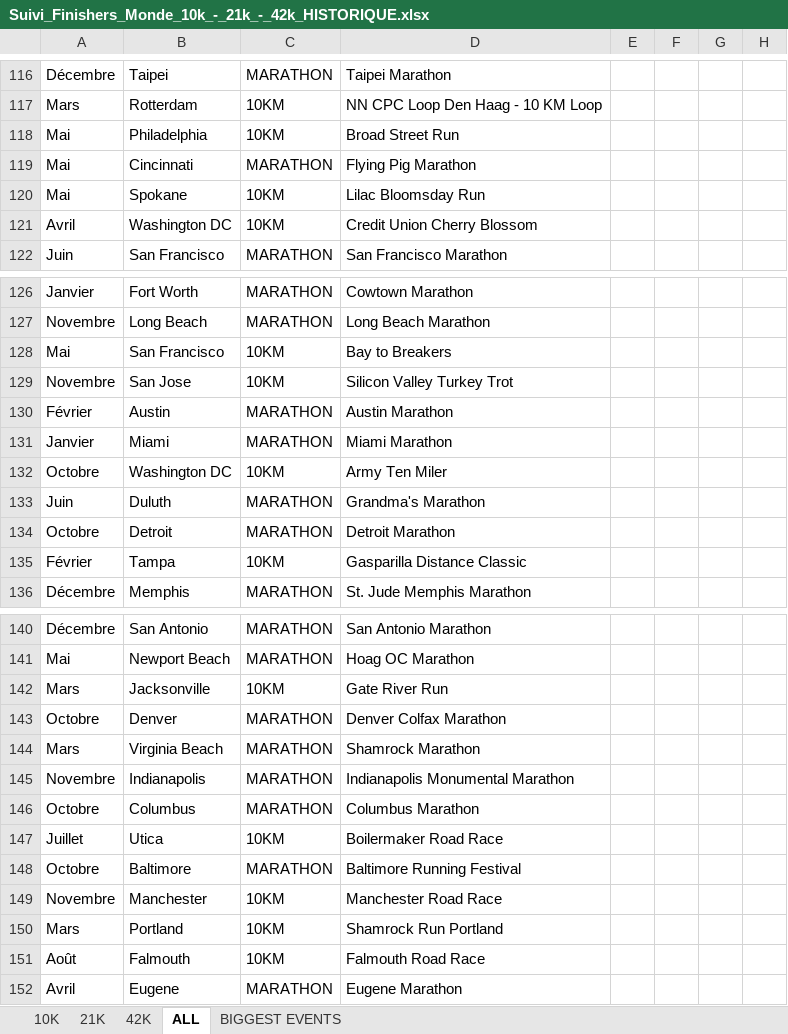
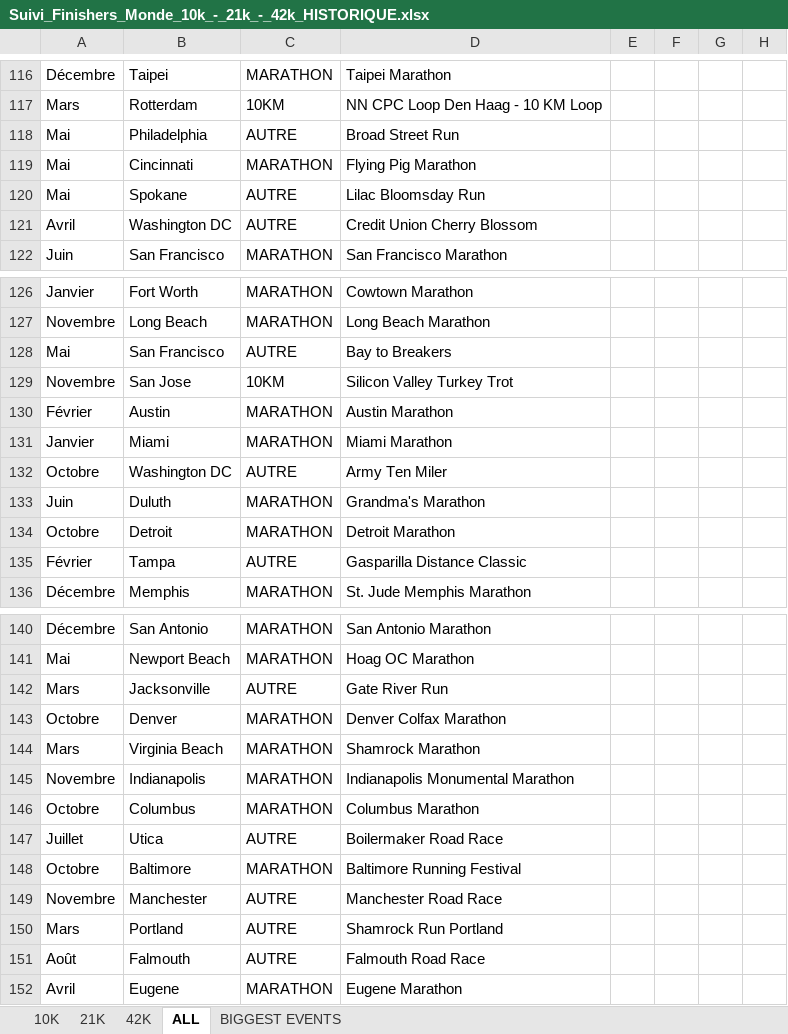
Before and after one commit to mathbrn/datapace-dashboard, an Excel workbook: Suivi_Finishers_Monde_10k_-_21k_-_42k_HISTORIQUE.xlsx, sheet ALL, drawn as a sheet; only a part is shown, gaps mark what is left out; values as stored, in another font and other column widths than the file's, no borders; the diff covers the shown part only; the diff names each change by its address in the sheet, - before the commit and + after, or states it on an @@ line.

```diff
--- a/Suivi_Finishers_Monde_10k_-_21k_-_42k_HISTORIQUE.xlsx (sheet ALL)
+++ b/Suivi_Finishers_Monde_10k_-_21k_-_42k_HISTORIQUE.xlsx (sheet ALL)
-C118: 10KM
+C118: AUTRE
-C120:C121: 10KM
+C120:C121: AUTRE
-C128: 10KM
+C128: AUTRE
-C132: 10KM
+C132: AUTRE
-C135: 10KM
+C135: AUTRE
-C142: 10KM
+C142: AUTRE
-C147: 10KM
+C147: AUTRE
-C149:C151: 10KM
+C149:C151: AUTRE
```
Also changed, not shown: 2 edited cells elsewhere in this sheet, 4 other files.
